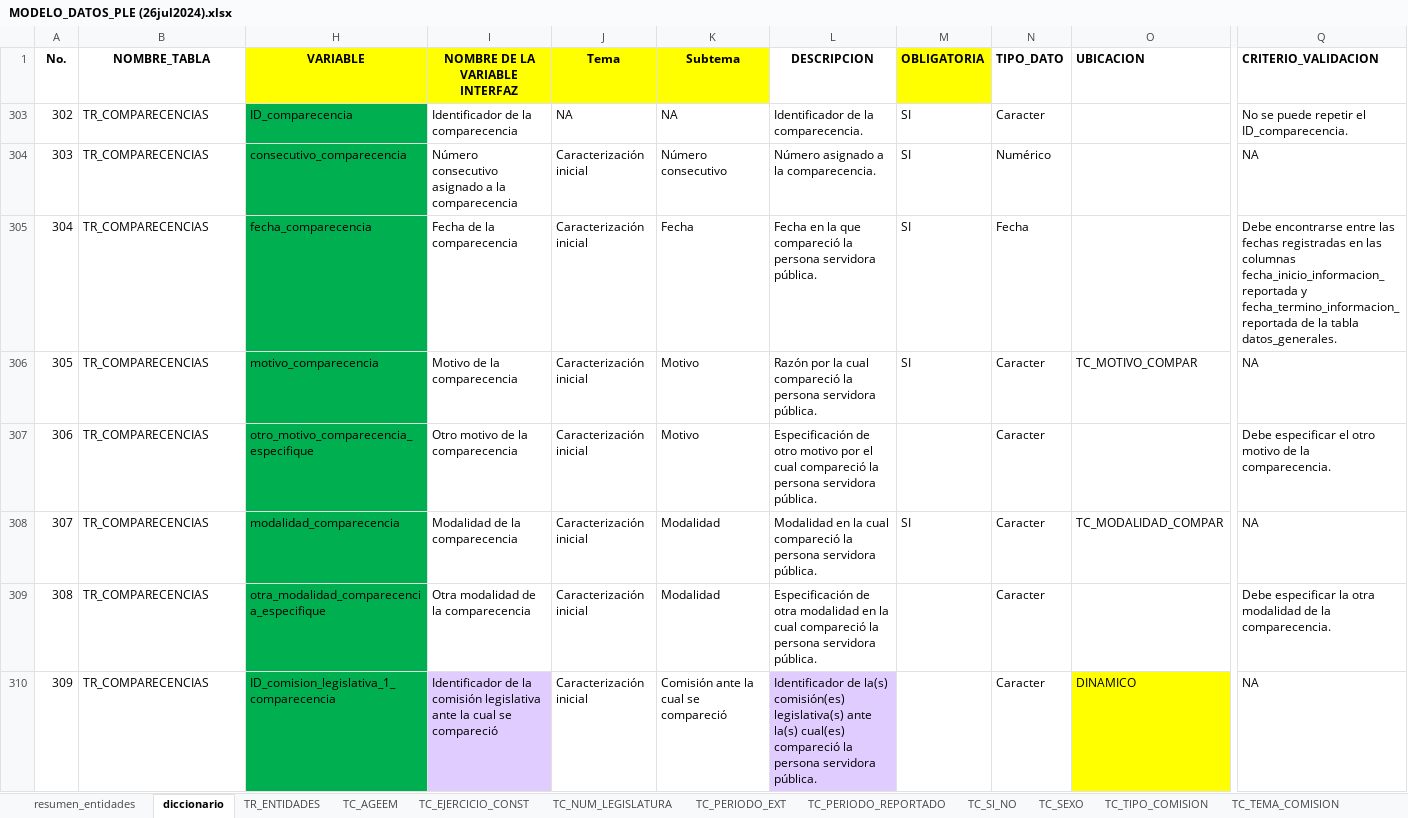
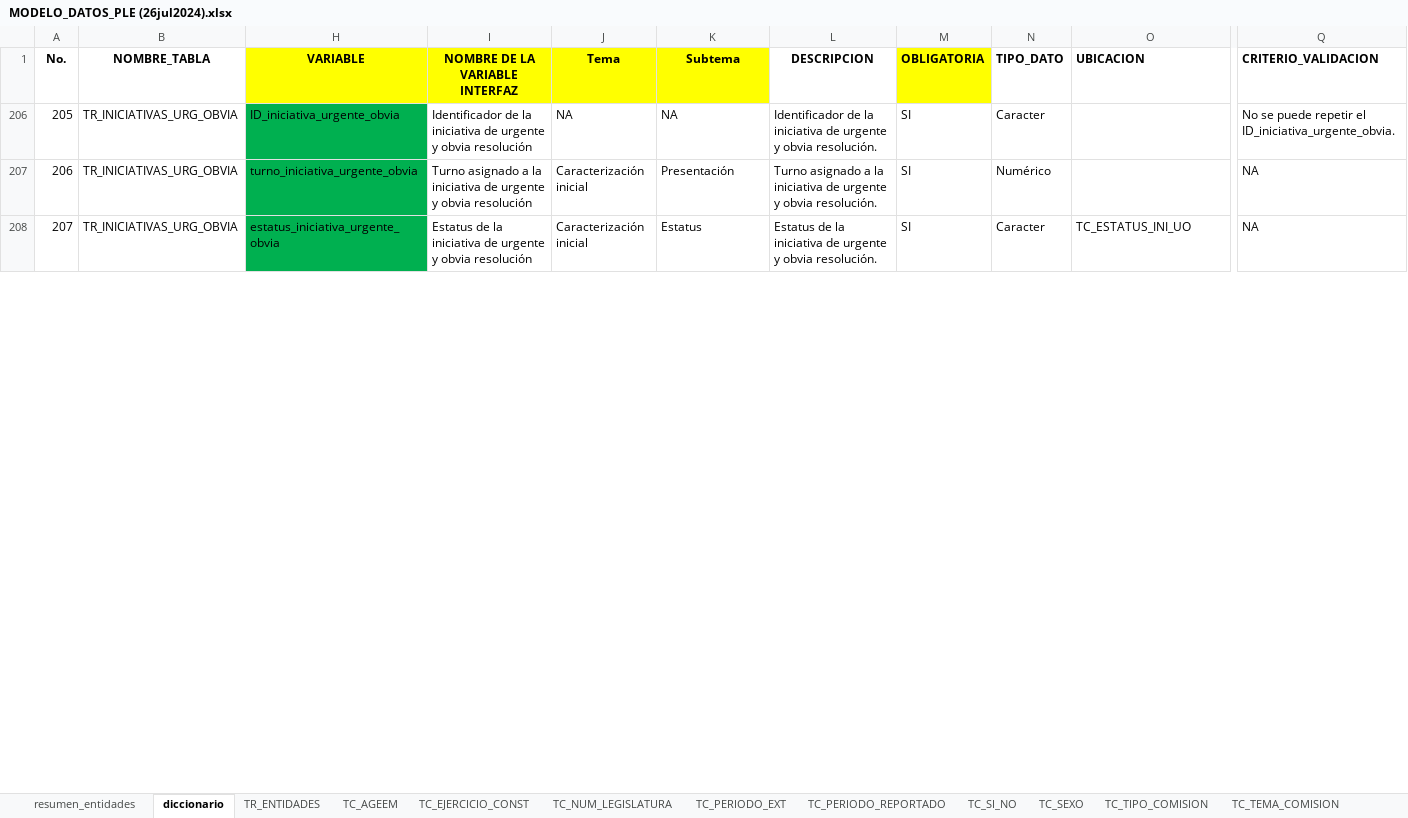
Before and after one commit to fjmd2088/Aplicativo_PLE_INEGI, an Excel workbook: MODELO_DATOS_PLE (26jul2024).xlsx, sheet diccionario, drawn as a sheet; only a part is shown, gaps mark what is left out; values as stored, in another font and other column widths than the file's, no borders; conditional formats and table styles not drawn; removed rows and columns are numbered as before the commit, all else as after; rows hold the shown columns only; the diff covers the shown part only; the diff names each change by its address in the sheet, - before the commit and + after, or states it on an @@ line.

Commit message:
Se realizan los ajustes de CMB del codigo y se empieza a realizar las Observaciones de Daniel y Berenice

```diff
--- a/MODELO_DATOS_PLE (26jul2024).xlsx (sheet diccionario)
+++ b/MODELO_DATOS_PLE (26jul2024).xlsx (sheet diccionario)
@@ column A (No.) renumbered between rows 206 and 214 @@
-B206:B207 (NOMBRE_TABLA): TR_COMPARECENCIAS
+B206:B207 (NOMBRE_TABLA): TR_INICIATIVAS_URG_OBVIA
-H206 (VARIABLE): ID_comparecencia
+H206 (VARIABLE): ID_iniciativa_urgente_obvia
-I206 (NOMBRE DE LA VARIABLE INTERFAZ): …de la comparecencia
+I206 (NOMBRE DE LA VARIABLE INTERFAZ): …de la iniciativa de urgente y obvia resolución
-L206 (DESCRIPCION): …de la comparecencia.
+L206 (DESCRIPCION): …de la iniciativa de urgente y obvia resolución.
-Q206 (CRITERIO_VALIDACION): …repetir el ID_comparecencia.
+Q206 (CRITERIO_VALIDACION): …repetir el ID_iniciativa_urgente_obvia.
-H207 (VARIABLE): consecutivo_comparecencia
+H207 (VARIABLE): turno_iniciativa_urgente_obvia
-I207 (NOMBRE DE LA VARIABLE INTERFAZ): Número consecutivo asignado a la comparecencia
+I207 (NOMBRE DE LA VARIABLE INTERFAZ): Turno asignado a la iniciativa de urgente y obvia resolución
-K207 (Subtema): Número consecutivo
+K207 (Subtema): Presentación
-L207 (DESCRIPCION): Número asignado a la comparecencia.
+L207 (DESCRIPCION): Turno asignado a la iniciativa de urgente y obvia resolución.
@@ row 305 hidden: 304 | TR_COMPARECENCIAS | fecha_comparecencia | Fecha de la comparecencia | Caracterización inicial | Fecha | Fecha en la que compareció la persona servidora pública. | SI | Fecha |  | Debe encontrarse entre las fechas registradas en las columnas fecha_inicio_informacion_reportada y fecha_termino_informacion_reportada de la tabla datos_generales. @@
-B208 (NOMBRE_TABLA): TR_COMPARECENCIAS
+B208 (NOMBRE_TABLA): TR_INICIATIVAS_URG_OBVIA
-H208 (VARIABLE): motivo_comparecencia
+H208 (VARIABLE): estatus_iniciativa_urgente_obvia
-I208 (NOMBRE DE LA VARIABLE INTERFAZ): Motivo de la comparecencia
+I208 (NOMBRE DE LA VARIABLE INTERFAZ): Estatus de la iniciativa de urgente y obvia resolución
-K208 (Subtema): Motivo
+K208 (Subtema): Estatus
-L208 (DESCRIPCION): Razón por la cual compareció la persona servidora pública.
+L208 (DESCRIPCION): Estatus de la iniciativa de urgente y obvia resolución.
-O208 (UBICACION): TC_MOTIVO_COMPAR
+O208 (UBICACION): TC_ESTATUS_INI_UO
@@ row 307 hidden: 306 | TR_COMPARECENCIAS | otro_motivo_comparecencia_especifique | Otro motivo de la comparecencia | Caracterización inicial | Motivo | Especificación de otro motivo por el cual compareció la persona servidora pública. |  | Caracter |  | Debe especificar el otro motivo de la comparecencia. @@
@@ row 308 hidden: 307 | TR_COMPARECENCIAS | modalidad_comparecencia | Modalidad de la comparecencia | Caracterización inicial | Modalidad | Modalidad en la cual compareció la persona servidora pública. | SI | Caracter | TC_MODALIDAD_COMPAR | NA @@
@@ row 309 hidden: 308 | TR_COMPARECENCIAS | otra_modalidad_comparecencia_especifique | Otra modalidad de la comparecencia | Caracterización inicial | Modalidad | Especificación de otra modalidad en la cual compareció la persona servidora pública. |  | Caracter |  | Debe especificar la otra modalidad de la comparecencia. @@
@@ row 310 hidden: 309 | TR_COMPARECENCIAS | ID_comision_legislativa_1_comparecencia | Identificador de la comisión legislativa ante la cual se compareció | Caracterización inicial | Comisión ante la cual se compareció | Identificador de la(s) comisión(es) legislativa(s) ante la(s) cual(es) compareció la persona servidora pública. |  | Caracter | DINAMICO | NA @@
```
Also changed, not shown: 36 hidden or unhidden rows and 12 edited cells elsewhere in this sheet, 11 other files.
